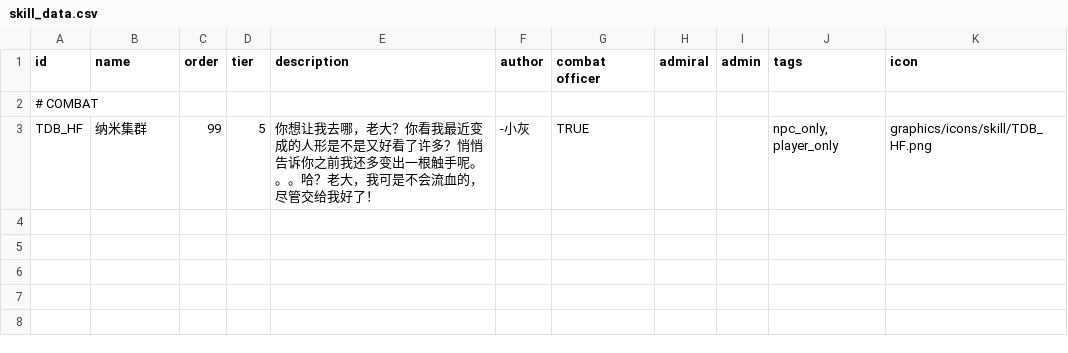
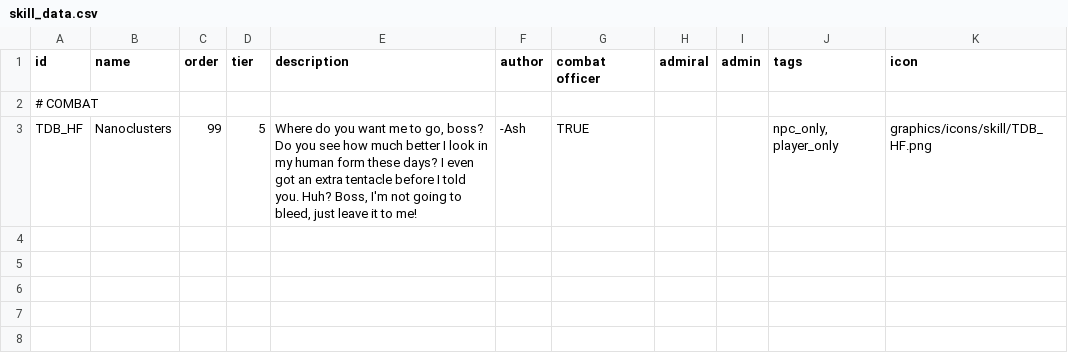
Before and after one commit to Iriscoral/TraverserDesignBureau, a CSV file: data/characters/skills/skill_data.csv, drawn as a sheet; only a part is shown.

```diff
--- a/data/characters/skills/skill_data.csv
+++ b/data/characters/skills/skill_data.csv
@@ -2,3 +2,3 @@ id,name,order,tier,description,author,combat officer,admiral,admin,tags,icon,
 # COMBAT,,,,,,,,,,,
-TDB_HF,纳米集群,99,5,你想让我去哪，老大？你看我最近变成的人形是不是又好看了许多？悄悄告诉你之前我还多变出一根触手呢。。。哈？老大，我可是不会流血的，尽管交给我好了！,-小灰,TRUE,,,"npc_only, player_only",graphics/icons/skill/TDB_HF.png,
+TDB_HF,Nanoclusters,99,5,"Where do you want me to go, boss? Do you see how much better I look in my human form these days? I even got an extra tentacle before I told you. Huh? Boss, I'm not going to bleed, just leave it to me!",-Ash,TRUE,,,"npc_only, player_only",graphics/icons/skill/TDB_HF.png,
 ,,,,,,,,,,,
```
Also changed, not shown: data/campaign/submarkets.csv, data/hullmods/hull_mods.csv, 1 other file.
